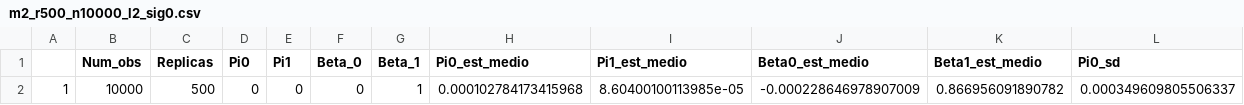
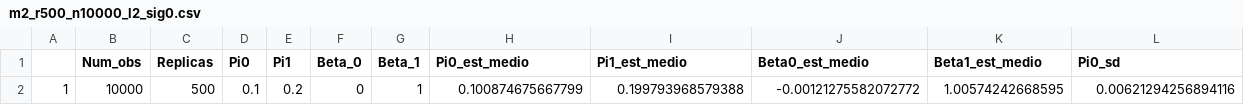
Before and after one commit to Larissa1292/dissertacao-mestrado, a CSV file: m2_r500_n10000_l2_sig0.csv, drawn as a sheet; only a part is shown; removed rows and columns are numbered as before the commit, all else as after; rows hold the shown columns only; the diff names each change by its address in the sheet, - before the commit and + after, or states it on an @@ line.

Commit message:
Resultado para M2 com a nova geração dos dados

```diff
--- a/m2_r500_n10000_l2_sig0.csv
+++ b/m2_r500_n10000_l2_sig0.csv
-row 2: 1 | 10000 | 500 | 0 | 0 | 0 | 1 | 0.000102784173415968 | 8.60400100113985e-05 | -0.000228646978907009 | 0.866956091890782 | 0.000349609805506337
+row 2: 1 | 10000 | 500 | 0.1 | 0.2 | 0 | 1 | 0.100874675667799 | 0.199793968579388 | -0.00121275582072772 | 1.00574242668595 | 0.00621294256894116
```
